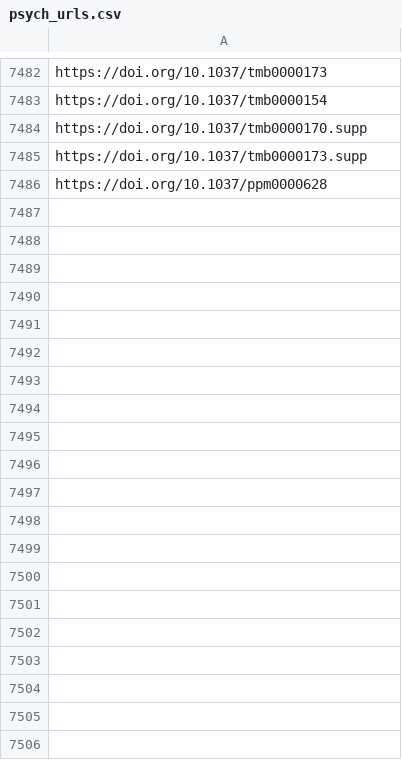
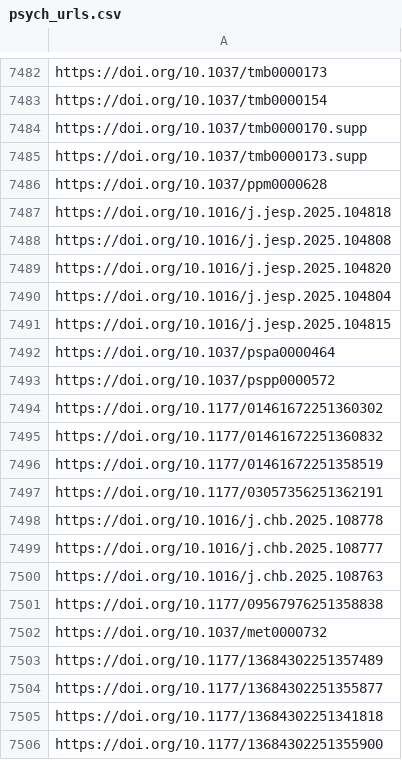
Before and after one commit to jacob-long/picnic, a CSV file: memory/psych_urls.csv, drawn as a sheet; only a part is shown, gaps mark what is left out; the diff covers the shown part only; the diff names each change by its address in the sheet, - before the commit and + after, or states it on an @@ line.

```diff
--- a/memory/psych_urls.csv
+++ b/memory/psych_urls.csv
+row 7487: https://doi.org/10.1016/j.jesp.2025.104818
+row 7488: https://doi.org/10.1016/j.jesp.2025.104808
+row 7489: https://doi.org/10.1016/j.jesp.2025.104820
+row 7490: https://doi.org/10.1016/j.jesp.2025.104804
+row 7491: https://doi.org/10.1016/j.jesp.2025.104815
+row 7492: https://doi.org/10.1037/pspa0000464
+row 7493: https://doi.org/10.1037/pspp0000572
+row 7494: https://doi.org/10.1177/01461672251360302
+row 7495: https://doi.org/10.1177/01461672251360832
+row 7496: https://doi.org/10.1177/01461672251358519
+row 7497: https://doi.org/10.1177/03057356251362191
+row 7498: https://doi.org/10.1016/j.chb.2025.108778
+row 7499: https://doi.org/10.1016/j.chb.2025.108777
+row 7500: https://doi.org/10.1016/j.chb.2025.108763
+row 7501: https://doi.org/10.1177/09567976251358838
+row 7502: https://doi.org/10.1037/met0000732
+row 7503: https://doi.org/10.1177/13684302251357489
+row 7504: https://doi.org/10.1177/13684302251355877
+row 7505: https://doi.org/10.1177/13684302251341818
+row 7506: https://doi.org/10.1177/13684302251355900
```
Also changed, not shown: 12 added rows elsewhere in this file, memory/communication_urls.csv, memory/po_urls.csv, 11 other files.
